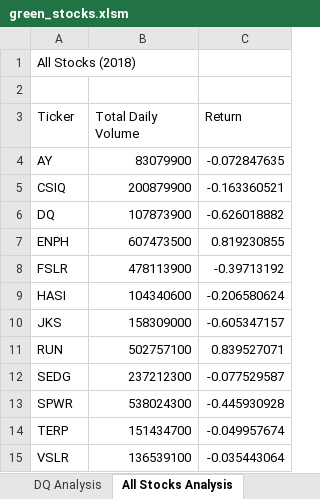
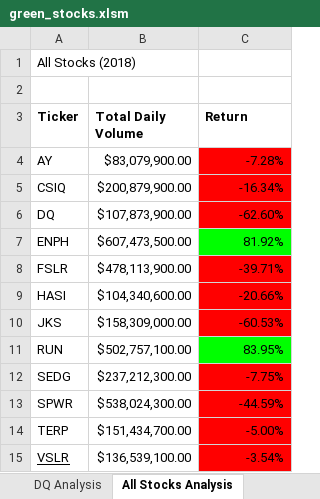
Before and after one commit to SeanTFarr/stock-analysis, an Excel workbook: green_stocks.xlsm, sheet All Stocks Analysis, drawn as a sheet; values as stored, in another font and other column widths than the file's, no borders; the diff names each change by its address in the sheet, - before the commit and + after, or states it on an @@ line.

Commit message:
conditional formatting added

```diff
--- a/green_stocks.xlsm (sheet All Stocks Analysis)
+++ b/green_stocks.xlsm (sheet All Stocks Analysis)
-A3:C3 bold: off
+A3:C3 bold: on
-B4 (Total Daily Volume): 83079900
+B4 (Total Daily Volume): $83,079,900.00
-C4 (Return): -0.072847635
+C4 (Return): -7.28%
-C4:C6 fill: none
+C4:C6 fill: #FF0000
-B5 (Total Daily Volume): 200879900
+B5 (Total Daily Volume): $200,879,900.00
-C5 (Return): -0.163360521
+C5 (Return): -16.34%
-B6 (Total Daily Volume): 107873900
+B6 (Total Daily Volume): $107,873,900.00
-C6 (Return): -0.626018882
+C6 (Return): -62.60%
-B7 (Total Daily Volume): 607473500
+B7 (Total Daily Volume): $607,473,500.00
-C7 (Return): 0.819230855
+C7 (Return): 81.92%
-C7 fill: none
+C7 fill: #00FF00
-B8 (Total Daily Volume): 478113900
+B8 (Total Daily Volume): $478,113,900.00
-C8 (Return): -0.39713192
+C8 (Return): -39.71%
-C8:C10 fill: none
+C8:C10 fill: #FF0000
-B9 (Total Daily Volume): 104340600
+B9 (Total Daily Volume): $104,340,600.00
-C9 (Return): -0.206580624
+C9 (Return): -20.66%
-B10 (Total Daily Volume): 158309000
+B10 (Total Daily Volume): $158,309,000.00
-C10 (Return): -0.605347157
+C10 (Return): -60.53%
-B11 (Total Daily Volume): 502757100
+B11 (Total Daily Volume): $502,757,100.00
-C11 (Return): 0.839527071
+C11 (Return): 83.95%
-C11 fill: none
+C11 fill: #00FF00
-B12 (Total Daily Volume): 237212300
+B12 (Total Daily Volume): $237,212,300.00
-C12 (Return): -0.077529587
+C12 (Return): -7.75%
-C12:C15 fill: none
+C12:C15 fill: #FF0000
-B13 (Total Daily Volume): 538024300
+B13 (Total Daily Volume): $538,024,300.00
-C13 (Return): -0.445930928
+C13 (Return): -44.59%
-B14 (Total Daily Volume): 151434700
+B14 (Total Daily Volume): $151,434,700.00
-C14 (Return): -0.049957674
+C14 (Return): -5.00%
-A15 underline: off
+A15 underline: on
-B15 (Total Daily Volume): 136539100
+B15 (Total Daily Volume): $136,539,100.00
-C15 (Return): -0.035443064
+C15 (Return): -3.54%
```
